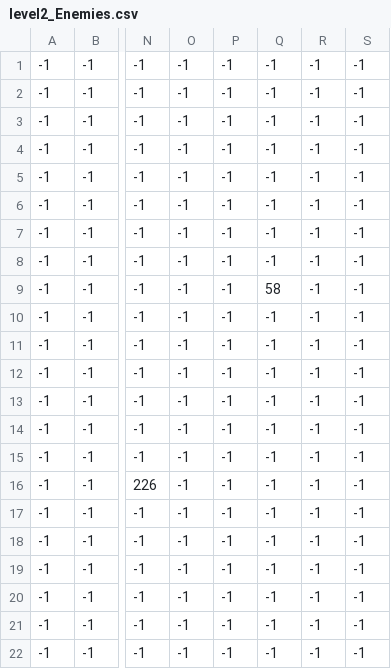
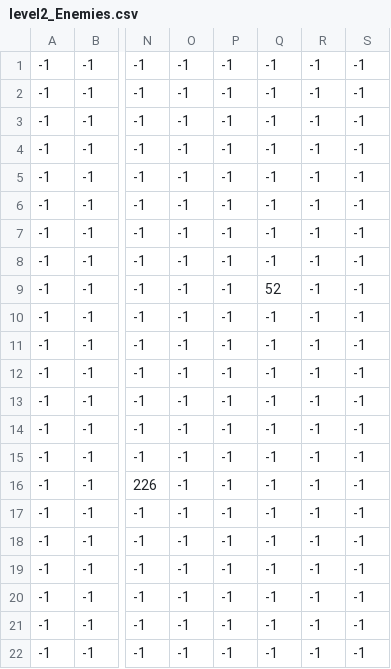
Before and after one commit to LaurentFE/zelda-pygame-training, a CSV file: map/level2_Enemies.csv, drawn as a sheet; only a part is shown, gaps mark what is left out; the diff names each change by its address in the sheet, - before the commit and + after, or states it on an @@ line.

```diff
--- a/map/level2_Enemies.csv
+++ b/map/level2_Enemies.csv
-Q9: 58
+Q9: 52
```
Also changed, not shown: map/level0_Enemies.csv, map/level1_Enemies.csv, 12 other files.
